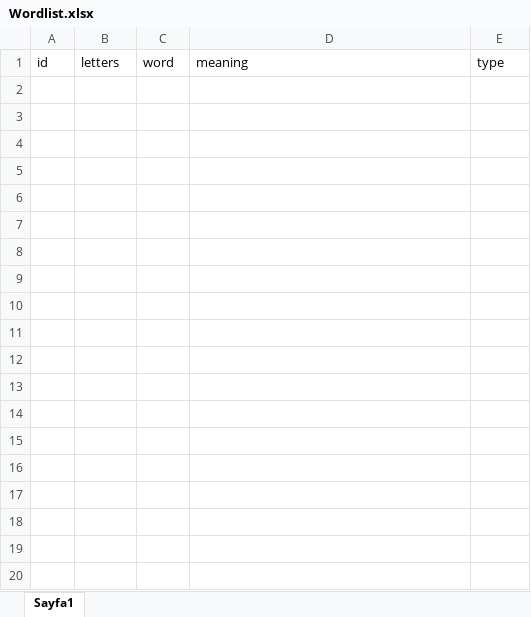
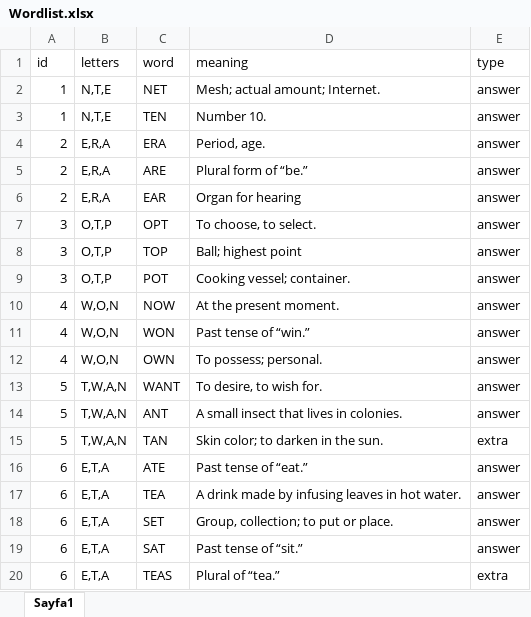
Before and after one commit to ExpCrow/word-game-levels, an Excel workbook: Levels/en/Wordlist.xlsx, sheet Sayfa1, drawn as a sheet; only a part is shown; values as stored, in another font and other column widths than the file's, no borders; the diff covers the shown part only; the diff names each change by its address in the sheet, - before the commit and + after, or states it on an @@ line.

Commit message:
yeni kelimeler

```diff
--- a/Levels/en/Wordlist.xlsx (sheet Sayfa1)
+++ b/Levels/en/Wordlist.xlsx (sheet Sayfa1)
+row 2: 1 | N,T,E | NET | Mesh; actual amount; Internet. | answer
+row 3: 1 | N,T,E | TEN | Number 10. | answer
+row 4: 2 | E,R,A | ERA | Period, age. | answer
+row 5: 2 | E,R,A | ARE | Plural form of “be.” | answer
+row 6: 2 | E,R,A | EAR | Organ for hearing | answer
+row 7: 3 | O,T,P | OPT | To choose, to select. | answer
+row 8: 3 | O,T,P | TOP | Ball; highest point | answer
+row 9: 3 | O,T,P | POT | Cooking vessel; container. | answer
+row 10: 4 | W,O,N | NOW | At the present moment. | answer
+row 11: 4 | W,O,N | WON | Past tense of “win.” | answer
+row 12: 4 | W,O,N | OWN | To possess; personal. | answer
+row 13: 5 | T,W,A,N | WANT | To desire, to wish for. | answer
+row 14: 5 | T,W,A,N | ANT | A small insect that lives in colonies. | answer
+row 15: 5 | T,W,A,N | TAN | Skin color; to darken in the sun. | extra
+row 16: 6 | E,T,A | ATE | Past tense of “eat.” | answer
+row 17: 6 | E,T,A | TEA | A drink made by infusing leaves in hot water. | answer
+row 18: 6 | E,T,A | SET | Group, collection; to put or place. | answer
+row 19: 6 | E,T,A | SAT | Past tense of “sit.” | answer
+row 20: 6 | E,T,A | TEAS | Plural of “tea.” | extra
```
Also changed, not shown: 39 added rows elsewhere in this sheet.
